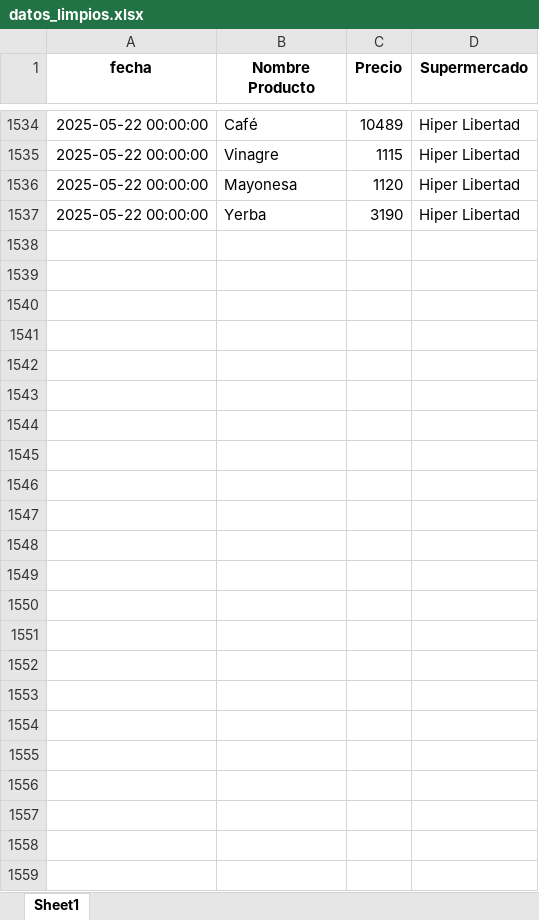
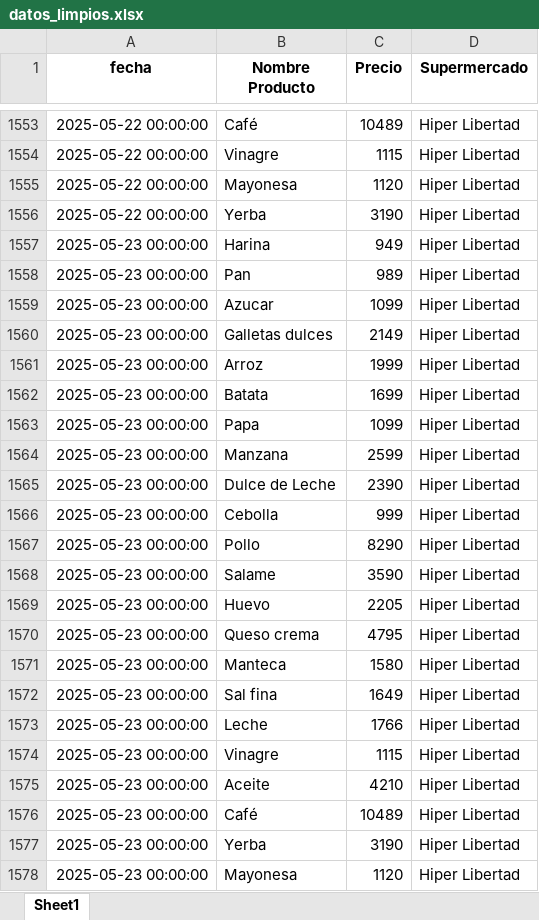
Before and after one commit to manuelpalomeque/Web-Scraper-canasta-basica, an Excel workbook: data/datos_limpios.xlsx, sheet Sheet1, drawn as a sheet; only a part is shown, gaps mark what is left out; values as stored, in another font and other column widths than the file's, no borders; the diff covers the shown part only; the diff names each change by its address in the sheet, - before the commit and + after, or states it on an @@ line.

```diff
--- a/data/datos_limpios.xlsx (sheet Sheet1)
+++ b/data/datos_limpios.xlsx (sheet Sheet1)
+row 1557: 2025-05-23 00:00:00 | Harina | 949 | Hiper Libertad
+row 1558: 2025-05-23 00:00:00 | Pan | 989 | Hiper Libertad
+row 1559: 2025-05-23 00:00:00 | Azucar | 1099 | Hiper Libertad
+row 1560: 2025-05-23 00:00:00 | Galletas dulces | 2149 | Hiper Libertad
+row 1561: 2025-05-23 00:00:00 | Arroz | 1999 | Hiper Libertad
+row 1562: 2025-05-23 00:00:00 | Batata | 1699 | Hiper Libertad
+row 1563: 2025-05-23 00:00:00 | Papa | 1099 | Hiper Libertad
+row 1564: 2025-05-23 00:00:00 | Manzana | 2599 | Hiper Libertad
+row 1565: 2025-05-23 00:00:00 | Dulce de Leche | 2390 | Hiper Libertad
+row 1566: 2025-05-23 00:00:00 | Cebolla | 999 | Hiper Libertad
+row 1567: 2025-05-23 00:00:00 | Pollo | 8290 | Hiper Libertad
+row 1568: 2025-05-23 00:00:00 | Salame | 3590 | Hiper Libertad
+row 1569: 2025-05-23 00:00:00 | Huevo | 2205 | Hiper Libertad
+row 1570: 2025-05-23 00:00:00 | Queso crema | 4795 | Hiper Libertad
+row 1571: 2025-05-23 00:00:00 | Manteca | 1580 | Hiper Libertad
+row 1572: 2025-05-23 00:00:00 | Sal fina | 1649 | Hiper Libertad
+row 1573: 2025-05-23 00:00:00 | Leche | 1766 | Hiper Libertad
+row 1574: 2025-05-23 00:00:00 | Vinagre | 1115 | Hiper Libertad
+row 1575: 2025-05-23 00:00:00 | Aceite | 4210 | Hiper Libertad
+row 1576: 2025-05-23 00:00:00 | Café | 10489 | Hiper Libertad
+row 1577: 2025-05-23 00:00:00 | Yerba | 3190 | Hiper Libertad
+row 1578: 2025-05-23 00:00:00 | Mayonesa | 1120 | Hiper Libertad
```
Also changed, not shown: 19 added rows elsewhere in this sheet, 2 other files.
